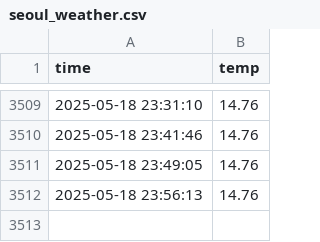
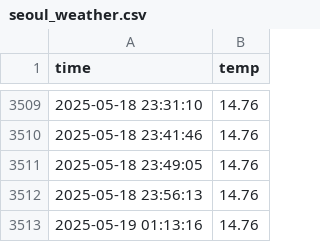
Before and after one commit to jihun323/seoul_weather_5m, a CSV file: seoul_weather.csv, drawn as a sheet; only a part is shown, gaps mark what is left out; the diff names each change by its address in the sheet, - before the commit and + after, or states it on an @@ line.

```diff
--- a/seoul_weather.csv
+++ b/seoul_weather.csv
+row 3513: 2025-05-19 01:13:16 | 14.76
```
